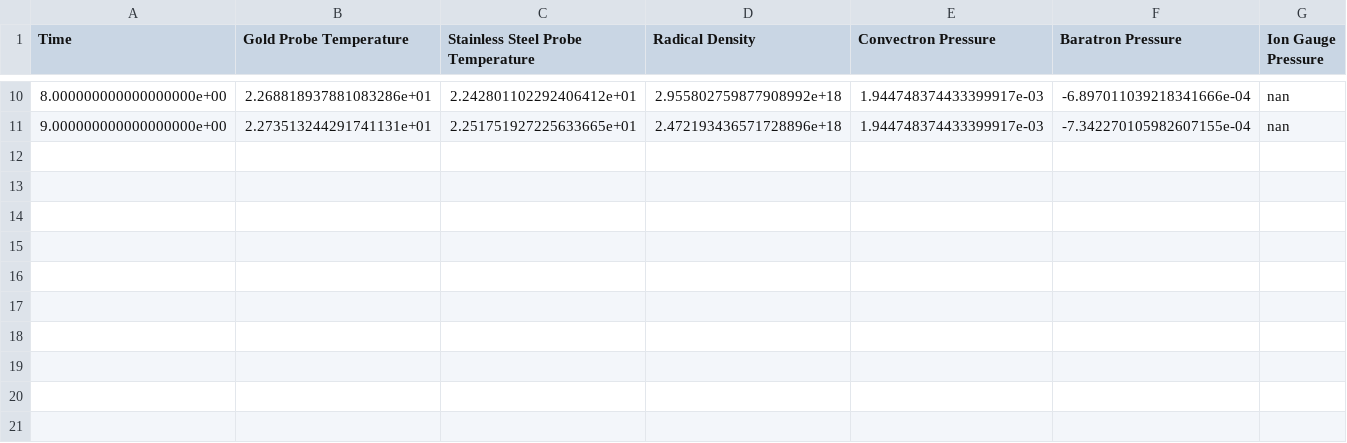
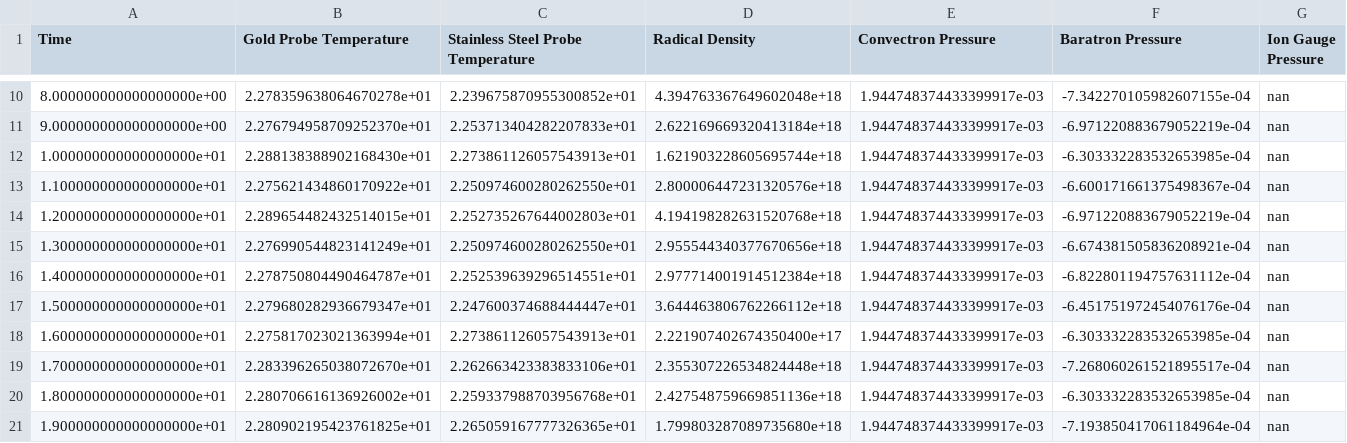
Before and after one commit to stevenf3/TUFCON-Controller, a CSV file: temporary.csv, drawn as a sheet; only a part is shown, gaps mark what is left out; rows hold the shown columns only; the diff covers the shown part only; the diff names each change by its address in the sheet, - before the commit and + after, or states it on an @@ line.

```diff
--- a/temporary.csv
+++ b/temporary.csv
-B10 (Gold Probe Temperature): 2.268818937881083286e+01
+B10 (Gold Probe Temperature): 2.278359638064670278e+01
-C10: 2.242801102292406412e+01
+C10: 2.239675870955300852e+01
-D10 (Radical Density): 2.955802759877908992e+18
+D10 (Radical Density): 4.394763367649602048e+18
-F10 (Baratron Pressure): -6.897011039218341666e-04
+F10 (Baratron Pressure): -7.342270105982607155e-04
-B11 (Gold Probe Temperature): 2.273513244291741131e+01
+B11 (Gold Probe Temperature): 2.276794958709252370e+01
-C11: 2.251751927225633665e+01
+C11: 2.253713404282207833e+01
-D11 (Radical Density): 2.472193436571728896e+18
+D11 (Radical Density): 2.622169669320413184e+18
-F11 (Baratron Pressure): -7.342270105982607155e-04
+F11 (Baratron Pressure): -6.971220883679052219e-04
+row 12: 1.000000000000000000e+01 | 2.288138388902168430e+01 | 2.273861126057543913e+01 | 1.621903228605695744e+18 | 1.944748374433399917e-03 | -6.303332283532653985e-04 | nan
+row 13: 1.100000000000000000e+01 | 2.275621434860170922e+01 | 2.250974600280262550e+01 | 2.800006447231320576e+18 | 1.944748374433399917e-03 | -6.600171661375498367e-04 | nan
+row 14: 1.200000000000000000e+01 | 2.289654482432514015e+01 | 2.252735267644002803e+01 | 4.194198282631520768e+18 | 1.944748374433399917e-03 | -6.971220883679052219e-04 | nan
+row 15: 1.300000000000000000e+01 | 2.276990544823141249e+01 | 2.250974600280262550e+01 | 2.955544340377670656e+18 | 1.944748374433399917e-03 | -6.674381505836208921e-04 | nan
+row 16: 1.400000000000000000e+01 | 2.278750804490464787e+01 | 2.252539639296514551e+01 | 2.977714001914512384e+18 | 1.944748374433399917e-03 | -6.822801194757631112e-04 | nan
+row 17: 1.500000000000000000e+01 | 2.279680282936679347e+01 | 2.247600374688444447e+01 | 3.644463806762266112e+18 | 1.944748374433399917e-03 | -6.451751972454076176e-04 | nan
+row 18: 1.600000000000000000e+01 | 2.275817023021363994e+01 | 2.273861126057543913e+01 | 2.221907402674350400e+17 | 1.944748374433399917e-03 | -6.303332283532653985e-04 | nan
+row 19: 1.700000000000000000e+01 | 2.283396265038072670e+01 | 2.262663423383833106e+01 | 2.355307226534824448e+18 | 1.944748374433399917e-03 | -7.268060261521895517e-04 | nan
+row 20: 1.800000000000000000e+01 | 2.280706616136926002e+01 | 2.259337988703956768e+01 | 2.427548759669851136e+18 | 1.944748374433399917e-03 | -6.303332283532653985e-04 | nan
+row 21: 1.900000000000000000e+01 | 2.280902195423761825e+01 | 2.265059167777326365e+01 | 1.799803287089735680e+18 | 1.944748374433399917e-03 | -7.193850417061184964e-04 | nan
```
Also changed, not shown: 32 edited cells elsewhere in this file, langtest.csv, 1 other file.
